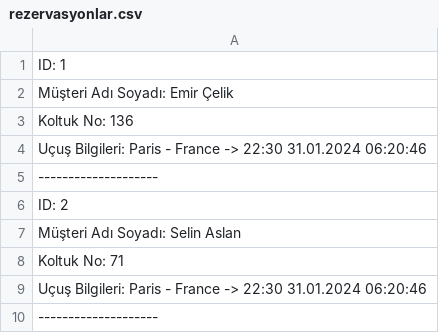
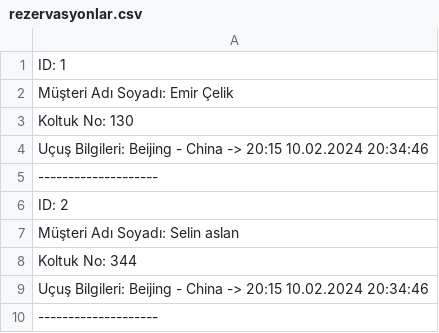
Before and after one commit to EmirCelikST/FlightReservationApp, a CSV file: FlightReservationAppEmirCelik/bin/Debug/net6.0/rezervasyonlar.csv, drawn as a sheet.

```diff
--- a/FlightReservationAppEmirCelik/bin/Debug/net6.0/rezervasyonlar.csv
+++ b/FlightReservationAppEmirCelik/bin/Debug/net6.0/rezervasyonlar.csv
@@ -2,9 +2,9 @@ ID: 1
 Müşteri Adı Soyadı: Emir Çelik
-Koltuk No: 136
-Uçuş Bilgileri: Paris - France -> 22:30 31.01.2024 06:20:46
+Koltuk No: 130
+Uçuş Bilgileri: Beijing - China -> 20:15 10.02.2024 20:34:46
 --------------------
 ID: 2
-Müşteri Adı Soyadı: Selin Aslan
-Koltuk No: 71
-Uçuş Bilgileri: Paris - France -> 22:30 31.01.2024 06:20:46
+Müşteri Adı Soyadı: Selin aslan
+Koltuk No: 344
+Uçuş Bilgileri: Beijing - China -> 20:15 10.02.2024 20:34:46
 --------------------
```
Also changed, not shown: 5 other files.
